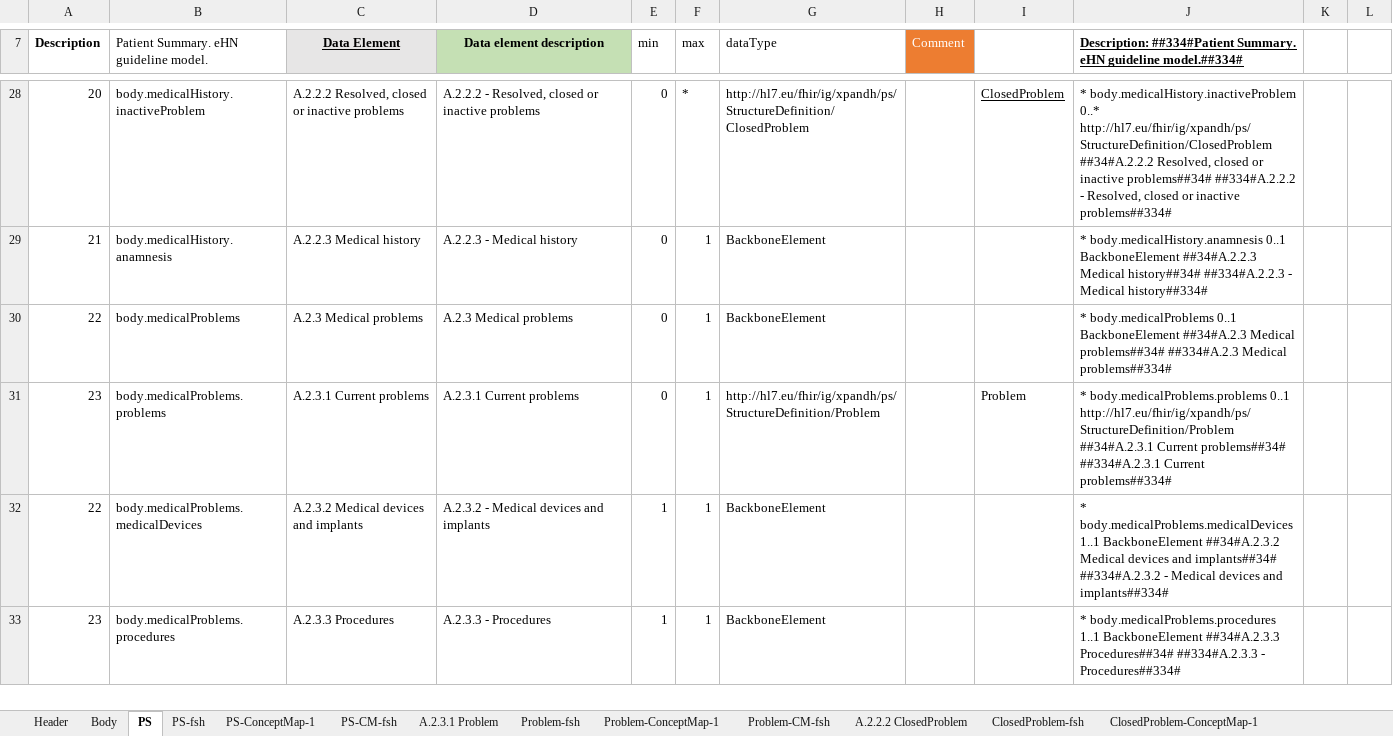
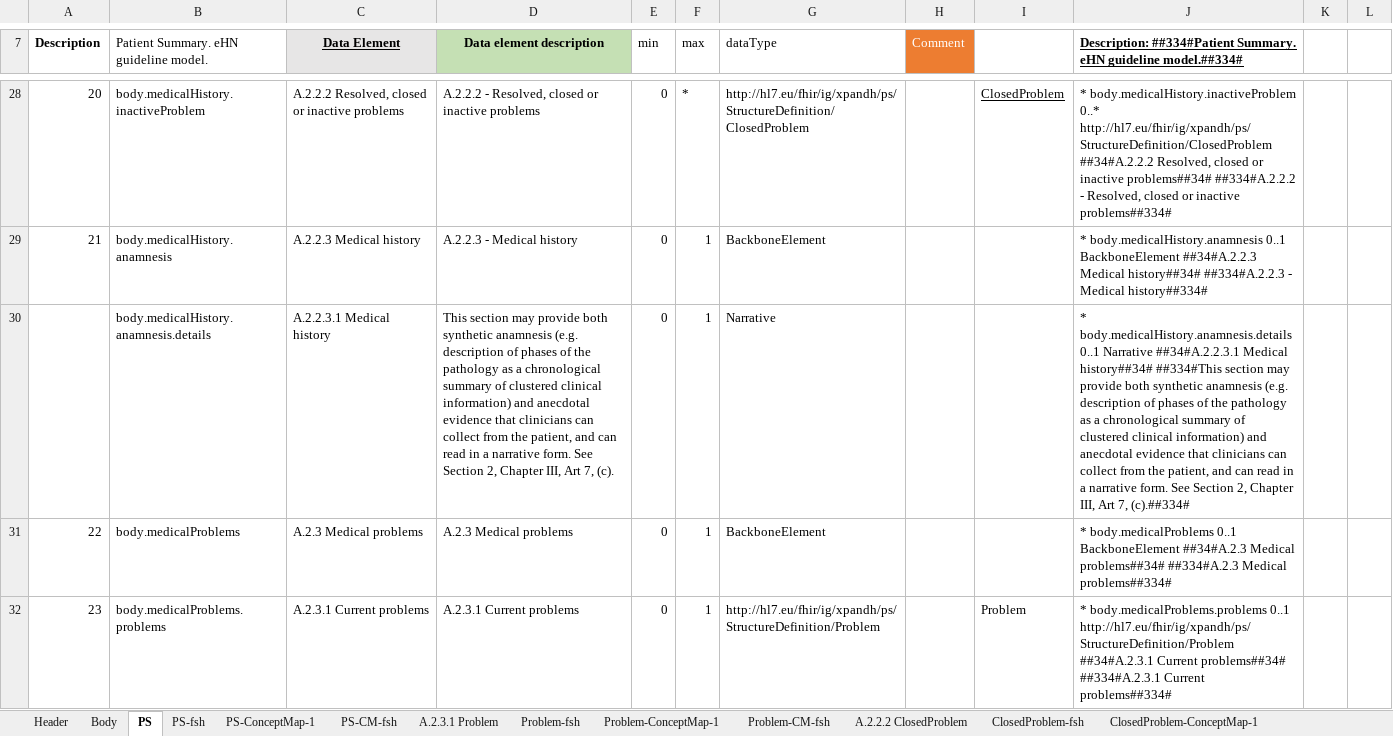
Before and after one commit to carmoao/XpanDH-PS, an Excel workbook: src-models/eups-model-maps.xlsm, sheet PS, drawn as a sheet; only a part is shown, gaps mark what is left out; the shorter side is filled out with more unchanged rows; values as stored, in another font and other column widths than the file's, no borders; the diff names each change by its address in the sheet, - before the commit and + after, or states it on an @@ line.

Commit message:
added patient hx

```diff
--- a/src-models/eups-model-maps.xlsm (sheet PS)
+++ b/src-models/eups-model-maps.xlsm (sheet PS)
+row 30:  | body.medicalHistory.anamnesis.details | A.2.2.3.1 Medical history | This section may provide both synthetic anamnesis (e.g. description of phases of the pathology as a chronological summary of clustered clinical information) and anecdotal evidence that clinicians can collect from the patient, and can read in a narrative form. See Section 2, Chapter III, Art 7, (c). | 0 | 1 | Narrative |  |  | * body.medicalHistory.anamnesis.details 0..1 Narrative ##34#A.2.2.3.1 Medical history##34# ##334#This section may provide both synthetic anamnesis (e.g. description of phases of the pathology as a chronological summary of clustered clinical information) and anecdotal evidence that clinicians can collect from the patient, and can read in a narrative form. See Section 2, Chapter III, Art 7, (c).##334#
```
Also changed, not shown: sheet PS-ConceptMap-1, sheet PS-CM-fsh, sheet Body, sheet PS-fsh, formulas that keep their value, 3 other files.
